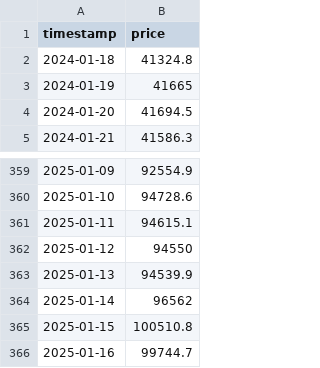
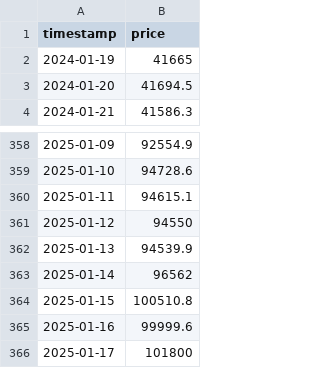
Before and after one commit to Cacidy/Project, a CSV file: etherscan/price/BTC_price.csv, drawn as a sheet; only a part is shown, gaps mark what is left out.

```diff
--- a/etherscan/price/BTC_price.csv
+++ b/etherscan/price/BTC_price.csv
@@ -1,3 +1,2 @@
 timestamp,price
-2024-01-18,41324.8
 2024-01-19,41665
@@ -365,2 +364,3 @@ timestamp,price
 2025-01-15,100510.8
-2025-01-16,99744.7
+2025-01-16,99999.6
+2025-01-17,101800
```
Also changed, not shown: etherscan/price/ETH_price.csv, etherscan/price/SOL_price.csv, 16 other files.
